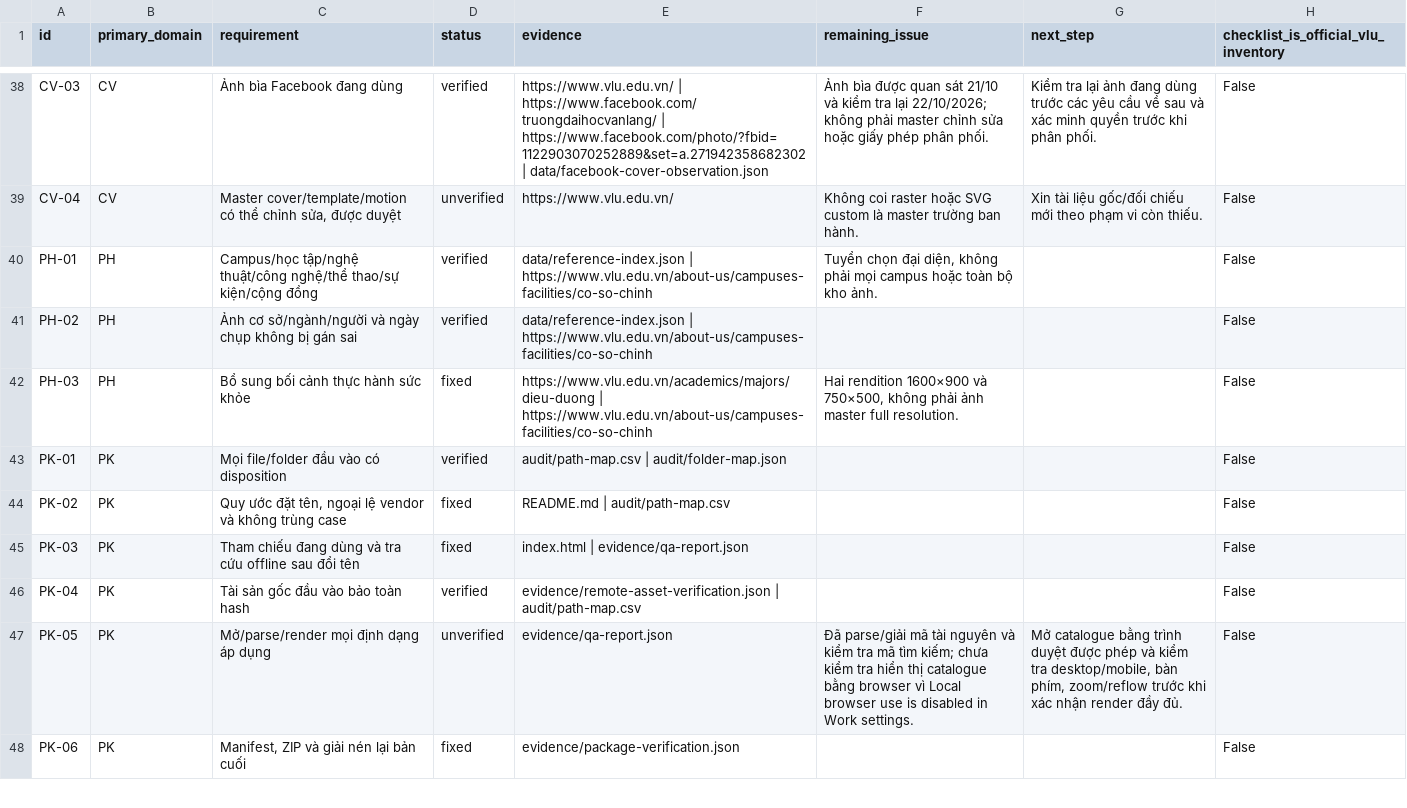
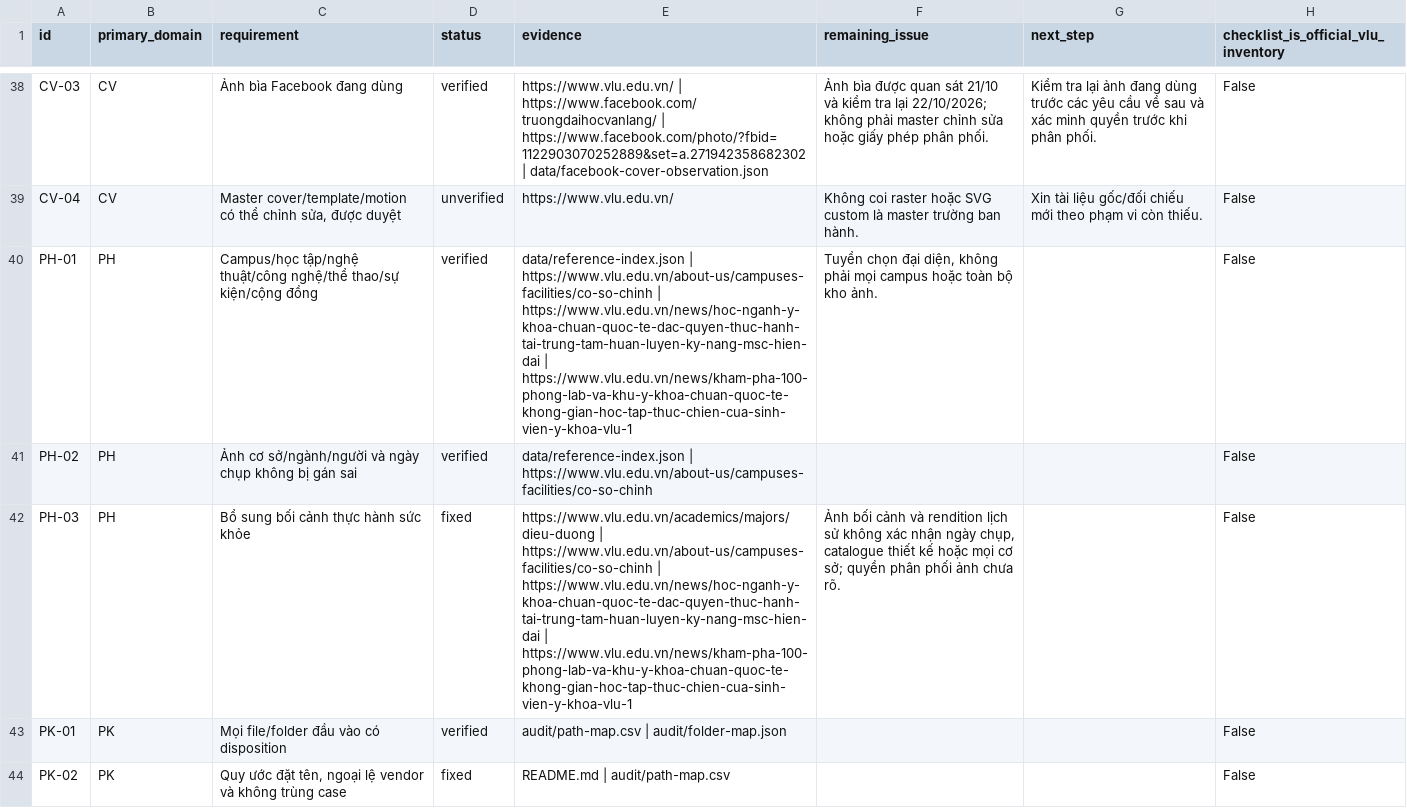
Before and after one commit to MinhThang1009/vlu-reference-kit, a CSV file: kit/audit/checklist.csv, drawn as a sheet; only a part is shown, gaps mark what is left out; the shorter side is filled out with more unchanged rows.

```diff
--- a/kit/audit/checklist.csv
+++ b/kit/audit/checklist.csv
@@ -39,5 +39,5 @@ CV-03,CV,Ảnh bìa Facebook đang dùng,verified,https://www.vlu.edu.vn/ | http
 CV-04,CV,"Master cover/template/motion có thể chỉnh sửa, được duyệt",unverified,https://www.vlu.edu.vn/,Không coi raster hoặc SVG custom là master trường ban hành.,Xin tài liệu gốc/đối chiếu mới theo phạm vi còn thiếu.,False
-PH-01,PH,Campus/học tập/nghệ thuật/công nghệ/thể thao/sự kiện/cộng đồng,verified,data/reference-index.json | https://www.vlu.edu.vn/about-us/campuses-facilities/co-so-chinh,"Tuyển chọn đại diện, không phải mọi campus hoặc toàn bộ kho ảnh.",,False
+PH-01,PH,Campus/học tập/nghệ thuật/công nghệ/thể thao/sự kiện/cộng đồng,verified,data/reference-index.json | https://www.vlu.edu.vn/about-us/campuses-facilities/co-so-chinh | https://www.vlu.edu.vn/news/hoc-nganh-y-khoa-chuan-quoc-te-dac-quyen-thuc-hanh-tai-trung-tam-huan-luyen-ky-nang-msc-hien-dai | https://www.vlu.edu.vn/news/kham-pha-100-phong-lab-va-khu-y-khoa-chuan-quoc-te-khong-gian-hoc-tap-thuc-chien-cua-sinh-vien-y-khoa-vlu-1,"Tuyển chọn đại diện, không phải mọi campus hoặc toàn bộ kho ảnh.",,False
 PH-02,PH,Ảnh cơ sở/ngành/người và ngày chụp không bị gán sai,verified,data/reference-index.json | https://www.vlu.edu.vn/about-us/campuses-facilities/co-so-chinh,,,False
-PH-03,PH,Bổ sung bối cảnh thực hành sức khỏe,fixed,https://www.vlu.edu.vn/academics/majors/dieu-duong | https://www.vlu.edu.vn/about-us/campuses-facilities/co-so-chinh,"Hai rendition 1600×900 và 750×500, không phải ảnh master full resolution.",,False
+PH-03,PH,Bổ sung bối cảnh thực hành sức khỏe,fixed,https://www.vlu.edu.vn/academics/majors/dieu-duong | https://www.vlu.edu.vn/about-us/campuses-facilities/co-so-chinh | https://www.vlu.edu.vn/news/hoc-nganh-y-khoa-chuan-quoc-te-dac-quyen-thuc-hanh-tai-trung-tam-huan-luyen-ky-nang-msc-hien-dai | https://www.vlu.edu.vn/news/kham-pha-100-phong-lab-va-khu-y-khoa-chuan-quoc-te-khong-gian-hoc-tap-thuc-chien-cua-sinh-vien-y-khoa-vlu-1,"Ảnh bối cảnh và rendition lịch sử không xác nhận ngày chụp, catalogue thiết kế hoặc mọi cơ sở; quyền phân phối ảnh chưa rõ.",,False
 PK-01,PK,Mọi file/folder đầu vào có disposition,verified,audit/path-map.csv | audit/folder-map.json,,,False
```
Also changed, not shown: kit/audit/path-map.csv, 24 other files.
